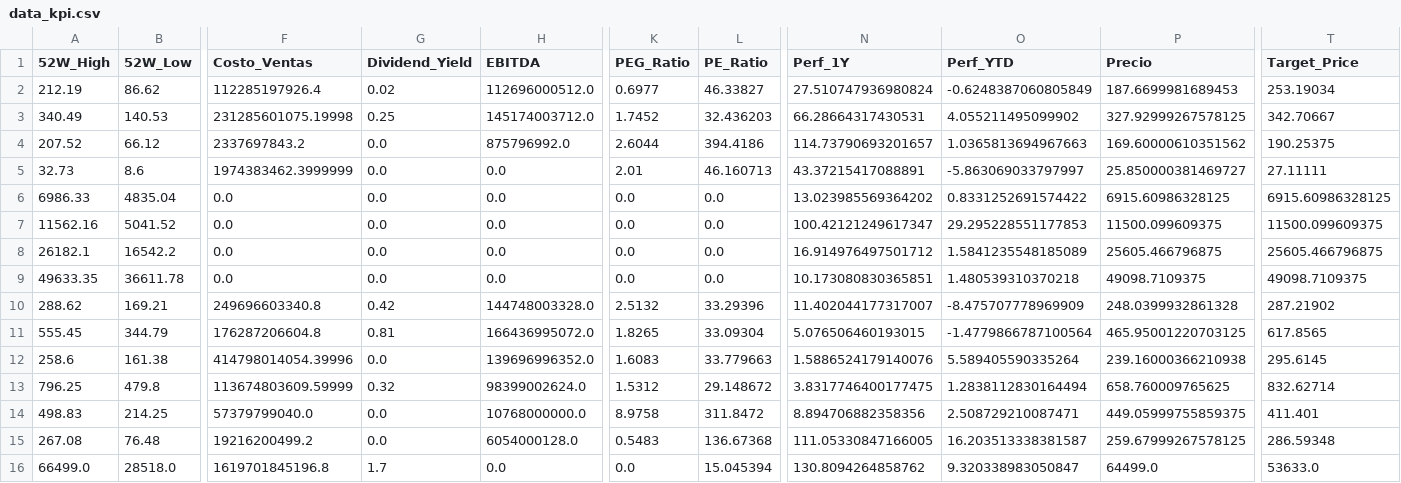
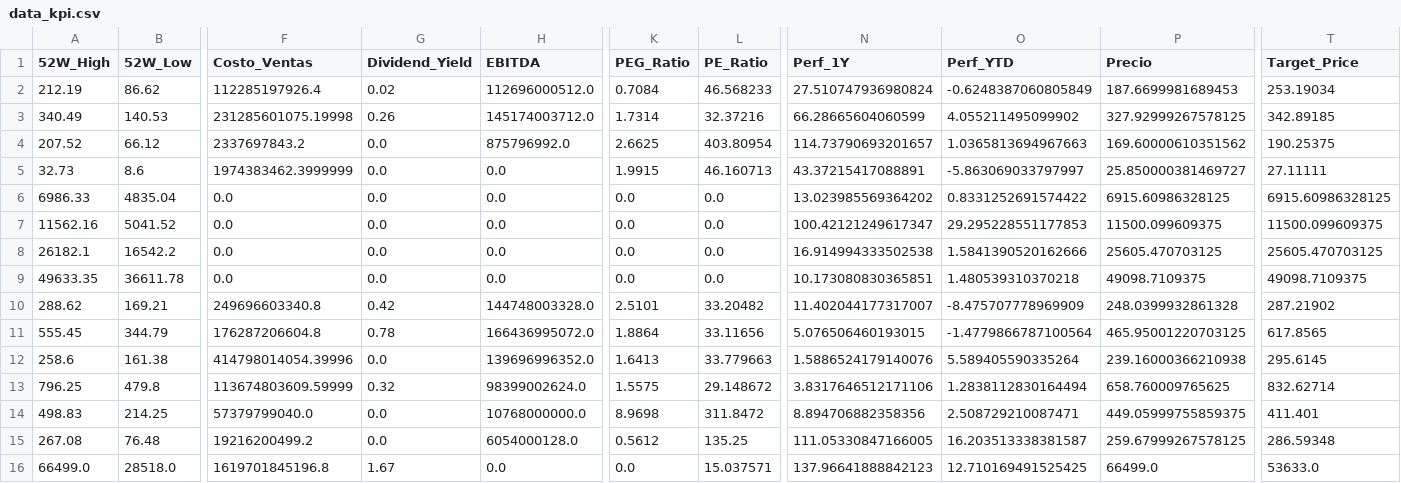
Before and after one commit to nicolasbobadillat/Indicadores, a CSV file: data_kpi.csv, drawn as a sheet; only a part is shown, gaps mark what is left out; the diff covers the shown part only; the diff names each change by its address in the sheet, - before the commit and + after, or states it on an @@ line.

```diff
--- a/data_kpi.csv
+++ b/data_kpi.csv
-K2 (PEG_Ratio): 0.6977
+K2 (PEG_Ratio): 0.7084
-L2 (PE_Ratio): 46.33827
+L2 (PE_Ratio): 46.568233
-G3 (Dividend_Yield): 0.25
+G3 (Dividend_Yield): 0.26
-K3 (PEG_Ratio): 1.7452
+K3 (PEG_Ratio): 1.7314
-L3 (PE_Ratio): 32.436203
+L3 (PE_Ratio): 32.37216
-N3 (Perf_1Y): 66.28664317430531
+N3 (Perf_1Y): 66.28665604060599
-T3 (Target_Price): 342.70667
+T3 (Target_Price): 342.89185
-K4 (PEG_Ratio): 2.6044
+K4 (PEG_Ratio): 2.6625
-L4 (PE_Ratio): 394.4186
+L4 (PE_Ratio): 403.80954
-K5 (PEG_Ratio): 2.01
+K5 (PEG_Ratio): 1.9915
-N8 (Perf_1Y): 16.914976497501712
+N8 (Perf_1Y): 16.914994333502538
-O8 (Perf_YTD): 1.5841235548185089
+O8 (Perf_YTD): 1.5841390520162666
-P8 (Precio): 25605.466796875
+P8 (Precio): 25605.470703125
-T8 (Target_Price): 25605.466796875
+T8 (Target_Price): 25605.470703125
-K10 (PEG_Ratio): 2.5132
+K10 (PEG_Ratio): 2.5101
-L10 (PE_Ratio): 33.29396
+L10 (PE_Ratio): 33.20482
-G11 (Dividend_Yield): 0.81
+G11 (Dividend_Yield): 0.78
-K11 (PEG_Ratio): 1.8265
+K11 (PEG_Ratio): 1.8864
-L11 (PE_Ratio): 33.09304
+L11 (PE_Ratio): 33.11656
-K12 (PEG_Ratio): 1.6083
+K12 (PEG_Ratio): 1.6413
-K13 (PEG_Ratio): 1.5312
+K13 (PEG_Ratio): 1.5575
-N13 (Perf_1Y): 3.8317746400177475
+N13 (Perf_1Y): 3.8317646512171106
-K14 (PEG_Ratio): 8.9758
+K14 (PEG_Ratio): 8.9698
-K15 (PEG_Ratio): 0.5483
+K15 (PEG_Ratio): 0.5612
-L15 (PE_Ratio): 136.67368
+L15 (PE_Ratio): 135.25
-G16 (Dividend_Yield): 1.7
+G16 (Dividend_Yield): 1.67
-L16 (PE_Ratio): 15.045394
+L16 (PE_Ratio): 15.037571
-N16 (Perf_1Y): 130.8094264858762
+N16 (Perf_1Y): 137.96641888842123
-O16 (Perf_YTD): 9.320338983050847
+O16 (Perf_YTD): 12.710169491525425
-P16 (Precio): 64499.0
+P16 (Precio): 66499.0
```
Also changed, not shown: 36 edited cells elsewhere in this file, data_history.csv, data_macro.csv.
